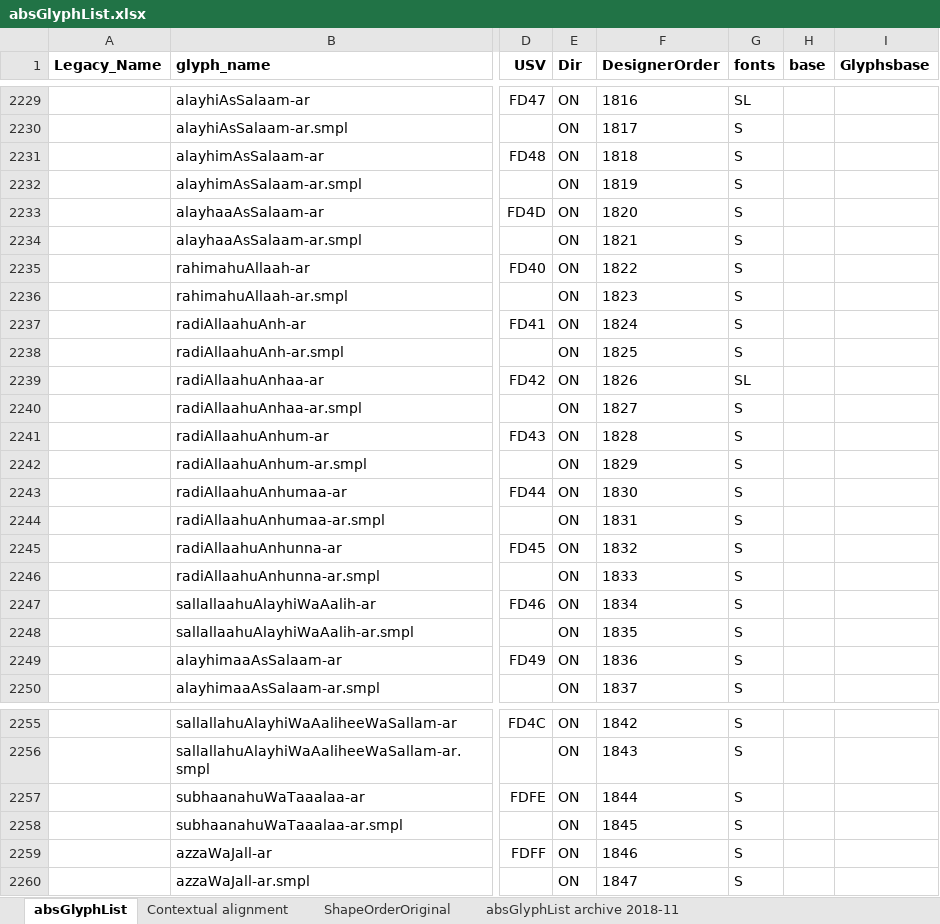
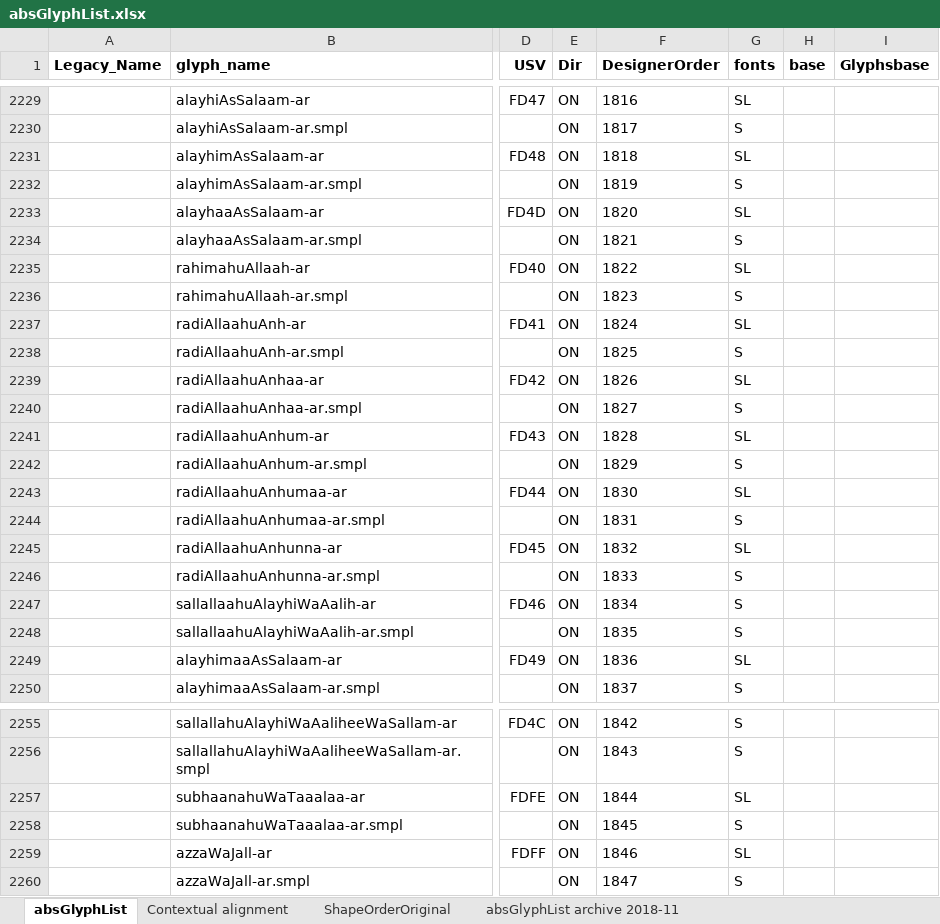
Before and after one commit to silnrsi/font-arab-tools, an Excel workbook: absGlyphList/absGlyphList.xlsx, sheet absGlyphList, drawn as a sheet; only a part is shown, gaps mark what is left out; values as stored, in another font and other column widths than the file's, no borders; charts and pictures not drawn; the diff names each change by its address in the sheet, - before the commit and + after, or states it on an @@ line.

```diff
--- a/absGlyphList/absGlyphList.xlsx (sheet absGlyphList)
+++ b/absGlyphList/absGlyphList.xlsx (sheet absGlyphList)
-G2231 (fonts): S
+G2231 (fonts): SL
-G2233 (fonts): S
+G2233 (fonts): SL
-G2235 (fonts): S
+G2235 (fonts): SL
-G2237 (fonts): S
+G2237 (fonts): SL
-G2241 (fonts): S
+G2241 (fonts): SL
-G2243 (fonts): S
+G2243 (fonts): SL
-G2245 (fonts): S
+G2245 (fonts): SL
-G2249 (fonts): S
+G2249 (fonts): SL
-G2257 (fonts): S
+G2257 (fonts): SL
-G2259 (fonts): S
+G2259 (fonts): SL
```
Also changed, not shown: 1 other file.
